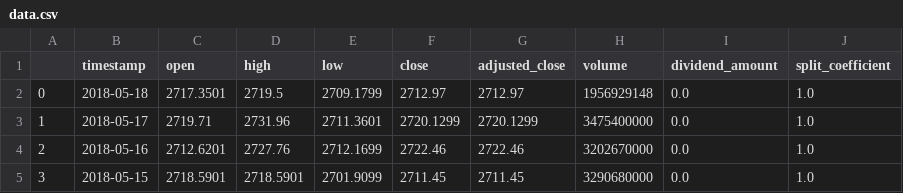
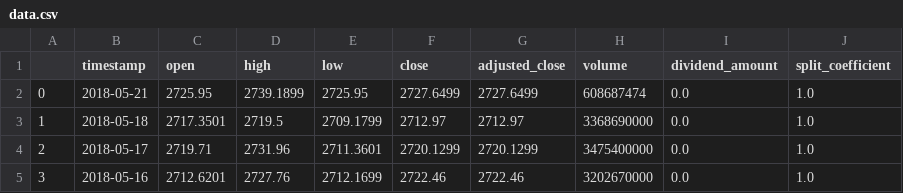
Before and after one commit to mohamedgabr96/StockPredictor-Deep-Learning, a CSV file: data.csv, drawn as a sheet; only a part is shown; the shorter side is filled out with more unchanged rows; addresses are those after the commit; the diff names each change by its address in the sheet, - before the commit and + after, or states it on an @@ line.

```diff
--- a/data.csv
+++ b/data.csv
+row 2: 0 | 2018-05-21 | 2725.95 | 2739.1899 | 2725.95 | 2727.6499 | 2727.6499 | 608687474 | 0.0 | 1.0
@@ column A renumbered from row 3 down @@
-H3 (volume): 1956929148
+H3 (volume): 3368690000
```
Also changed, not shown: 5 other files.
